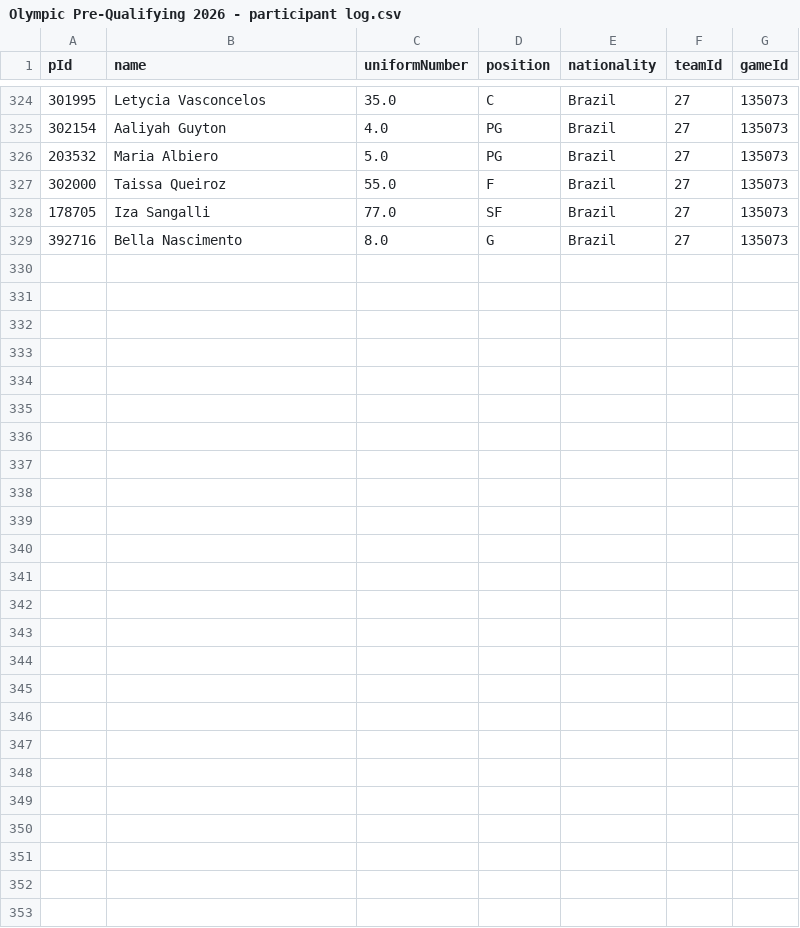
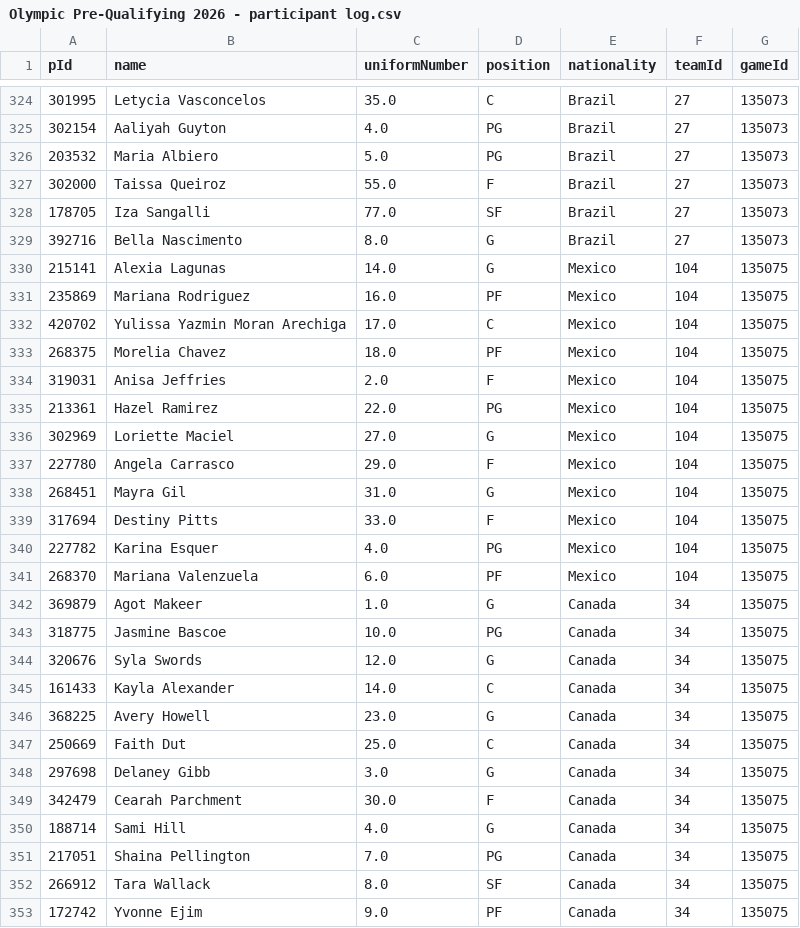
Before and after one commit to jordanngo205/Olympic-Pre-Qualifying-Tournament-Tracker, a CSV file: Olympic Pre-Qualifying 2026/data/Olympic Pre-Qualifying 2026 - participant log.csv, drawn as a sheet; only a part is shown, gaps mark what is left out.

```diff
--- a/Olympic Pre-Qualifying 2026/data/Olympic Pre-Qualifying 2026 - participant log.csv
+++ b/Olympic Pre-Qualifying 2026/data/Olympic Pre-Qualifying 2026 - participant log.csv
@@ -329 +329,25 @@ pId,name,uniformNumber,position,nationality,teamId,gameId
 392716,Bella Nascimento,8.0,G,Brazil,27,135073
+215141,Alexia Lagunas,14.0,G,Mexico,104,135075
+235869,Mariana Rodriguez,16.0,PF,Mexico,104,135075
+420702,Yulissa Yazmin Moran Arechiga,17.0,C,Mexico,104,135075
+268375,Morelia Chavez,18.0,PF,Mexico,104,135075
+319031,Anisa Jeffries,2.0,F,Mexico,104,135075
+213361,Hazel Ramirez,22.0,PG,Mexico,104,135075
+302969,Loriette Maciel,27.0,G,Mexico,104,135075
+227780,Angela Carrasco,29.0,F,Mexico,104,135075
+268451,Mayra Gil,31.0,G,Mexico,104,135075
+317694,Destiny Pitts,33.0,F,Mexico,104,135075
+227782,Karina Esquer,4.0,PG,Mexico,104,135075
+268370,Mariana Valenzuela,6.0,PF,Mexico,104,135075
+369879,Agot Makeer,1.0,G,Canada,34,135075
+318775,Jasmine Bascoe,10.0,PG,Canada,34,135075
+320676,Syla Swords,12.0,G,Canada,34,135075
+161433,Kayla Alexander,14.0,C,Canada,34,135075
+368225,Avery Howell,23.0,G,Canada,34,135075
+250669,Faith Dut,25.0,C,Canada,34,135075
+297698,Delaney Gibb,3.0,G,Canada,34,135075
+342479,Cearah Parchment,30.0,F,Canada,34,135075
+188714,Sami Hill,4.0,G,Canada,34,135075
+217051,Shaina Pellington,7.0,PG,Canada,34,135075
+266912,Tara Wallack,8.0,SF,Canada,34,135075
+172742,Yvonne Ejim,9.0,PF,Canada,34,135075
```
Also changed, not shown: Olympic Pre-Qualifying 2026/data/Olympic Pre-Qualifying 2026 - daily awards.csv, Olympic Pre-Qualifying 2026/data/Olympic Pre-Qualifying 2026 - game details.csv, 9 other files.
